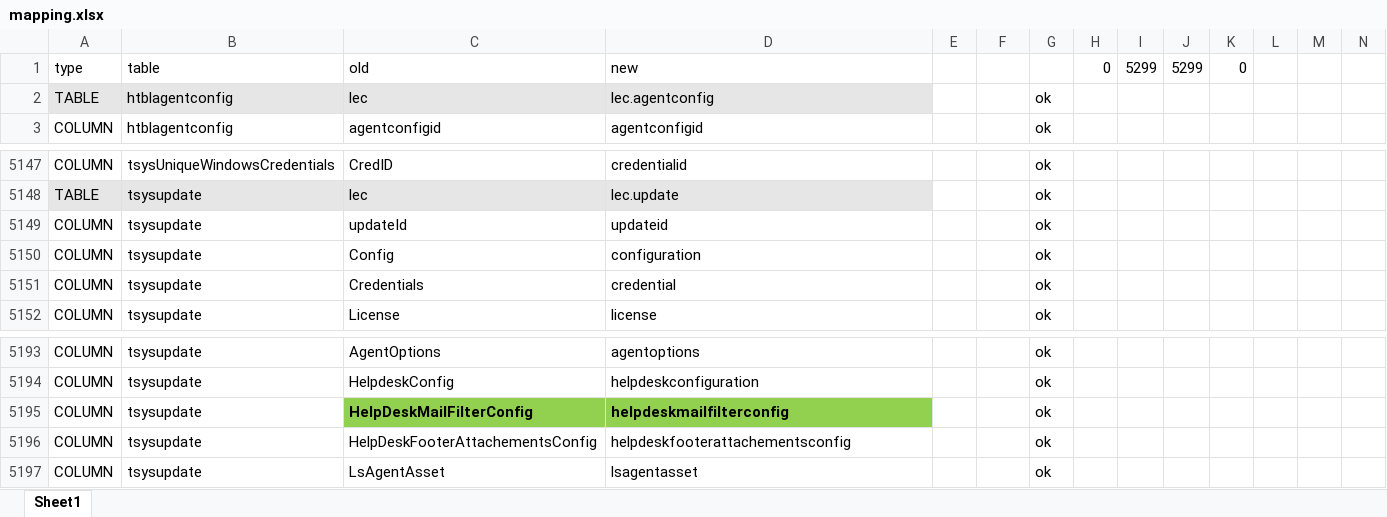
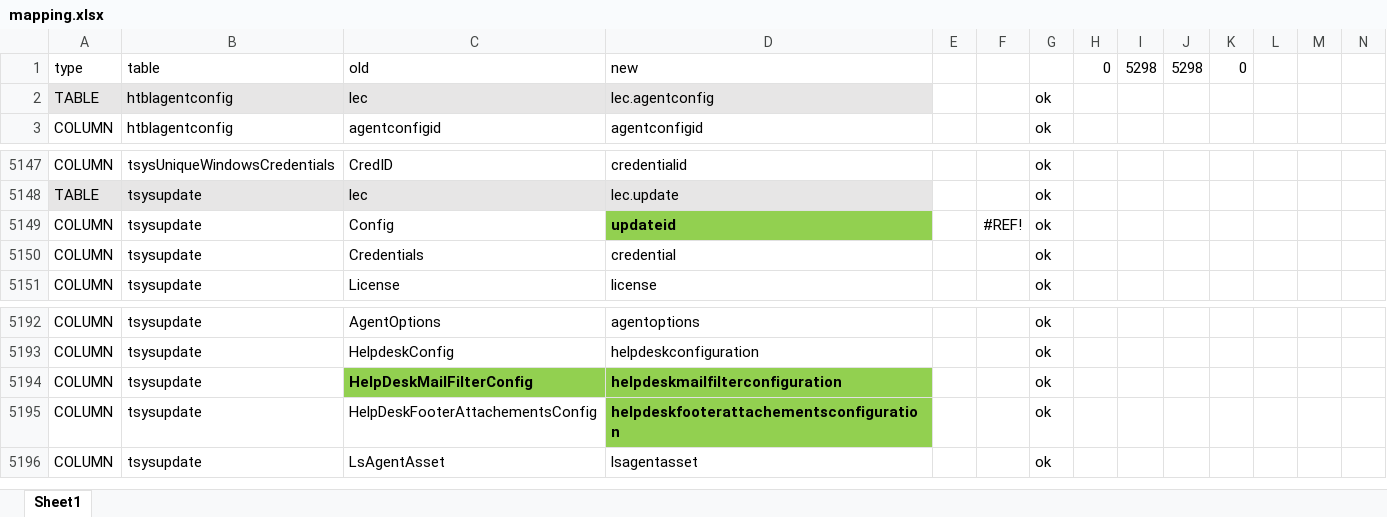
Before and after one commit to Lansweeper/typeorm-model-generator, an Excel workbook: mapping.xlsx, sheet Sheet1, drawn as a sheet; only a part is shown, gaps mark what is left out; values as stored, in another font and other column widths than the file's, no borders; removed rows and columns are numbered as before the commit, all else as after; the diff names each change by its address in the sheet, - before the commit and + after, or states it on an @@ line.

Commit message:
new mapping file

```diff
--- a/mapping.xlsx (sheet Sheet1)
+++ b/mapping.xlsx (sheet Sheet1)
-I1: 5299
+I1: 5298
-J1: 5299
+J1: 5298
-row 5149: COLUMN | tsysupdate | updateId | updateid |  |  | ok
-D5149: configuration
+D5149: updateid
@@ D5149 fill: none → #92D050, bold: off → on @@
-F5149: (empty)
+F5149: #REF!
-D5194: helpdeskmailfilterconfig
+D5194: helpdeskmailfilterconfiguration
-D5195: helpdeskfooterattachementsconfig
+D5195: helpdeskfooterattachementsconfiguration
@@ D5195 fill: none → #92D050, bold: off → on @@
```
Also changed, not shown: formulas that keep their value.
